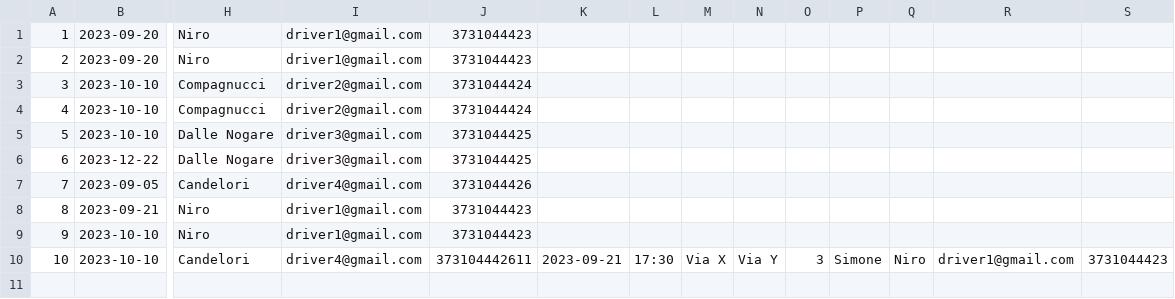
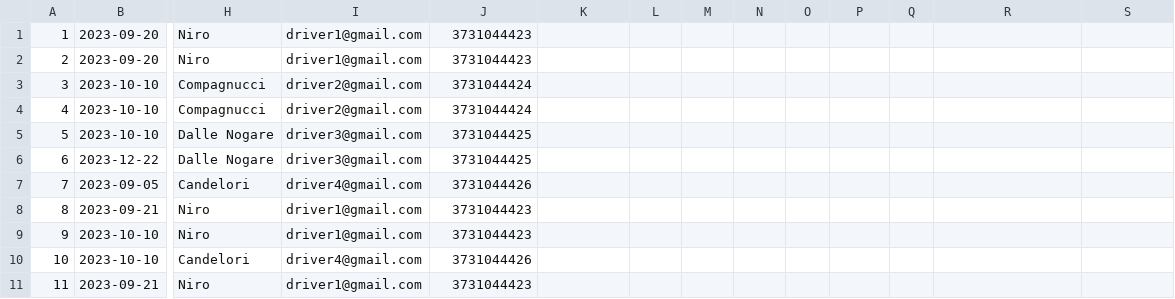
Before and after one commit to simoneniro17/CampusCarpool, a CSV file: src/main/res/Rides.csv, drawn as a sheet; only a part is shown, gaps mark what is left out; rows hold the shown columns only; the diff names each change by its address in the sheet, - before the commit and + after, or states it on an @@ line.

Commit message:
Rimosso problema in Rides.csv

```diff
--- a/src/main/res/Rides.csv
+++ b/src/main/res/Rides.csv
-J10: 373104442611
+J10: 3731044426
-K10: 2023-09-21
+K10: (empty)
-L10: 17:30
+L10: (empty)
-M10: Via X
+M10: (empty)
-N10: Via Y
+N10: (empty)
-O10: 3
+O10: (empty)
-P10: Simone
+P10: (empty)
-Q10: Niro
+Q10: (empty)
-R10: driver1@gmail.com
+R10: (empty)
-S10: 3731044423
+S10: (empty)
+row 11: 11 | 2023-09-21 | Niro | driver1@gmail.com | 3731044423
```
